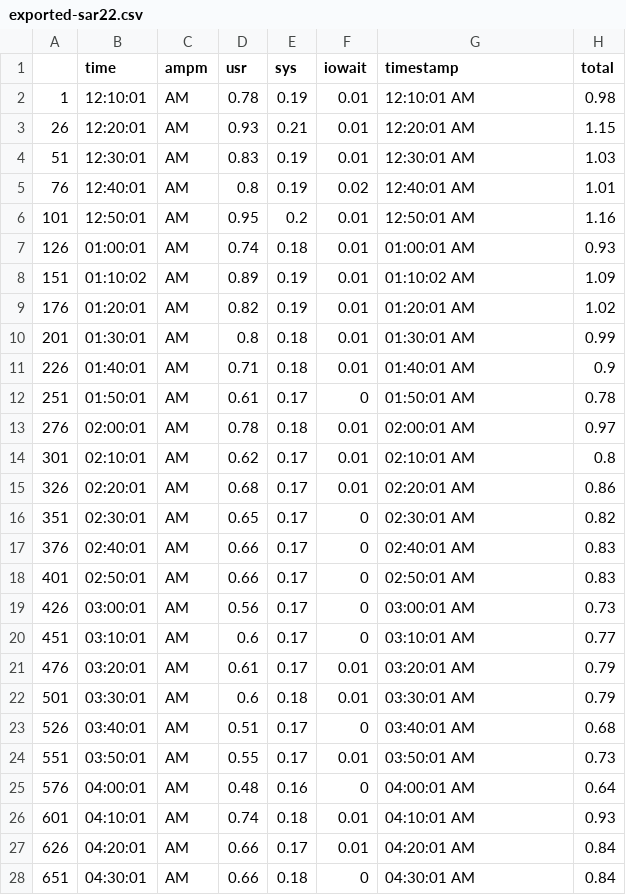
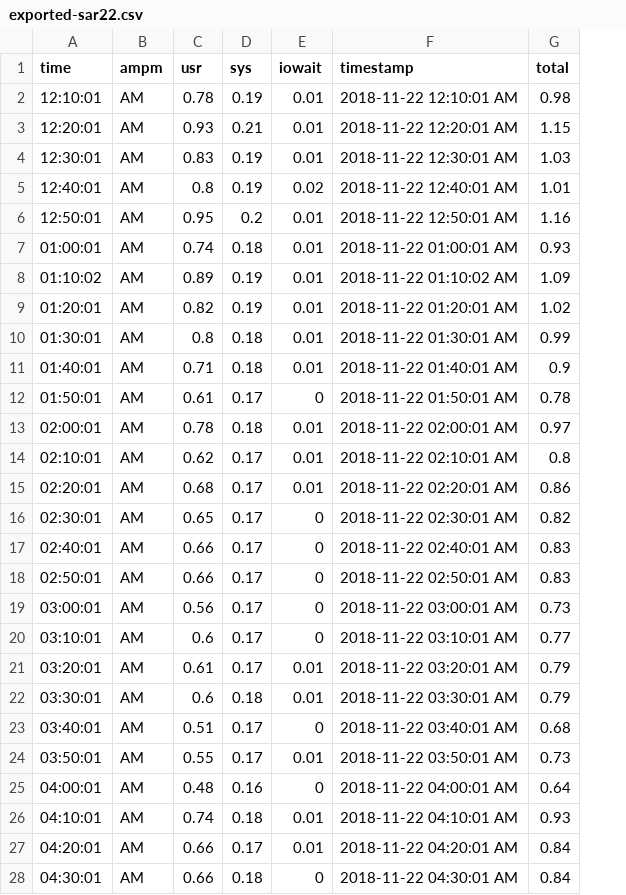
Before and after one commit to tiongks/sar-parser, a CSV file: exported-sar22.csv, drawn as a sheet; only a part is shown; removed rows and columns are numbered as before the commit, all else as after; the diff covers the shown part only; the diff names each change by its address in the sheet, - before the commit and + after, or states it on an @@ line.

```diff
--- a/exported-sar22.csv
+++ b/exported-sar22.csv
-column A, rows 2-28: 1 | 26 | 51 | 76 | 101 | 126 | 151 | 176 | 201 | 226 | 251 | 276 | 301 | 326 | 351 | 376 | 401 | 426 | 451 | 476 | 501 | 526 | 551 | 576 | 601 | 626 | 651
-F2 (timestamp): 12:10:01 AM
+F2 (timestamp): 2018-11-22 12:10:01 AM
-F3 (timestamp): 12:20:01 AM
+F3 (timestamp): 2018-11-22 12:20:01 AM
-F4 (timestamp): 12:30:01 AM
+F4 (timestamp): 2018-11-22 12:30:01 AM
-F5 (timestamp): 12:40:01 AM
+F5 (timestamp): 2018-11-22 12:40:01 AM
-F6 (timestamp): 12:50:01 AM
+F6 (timestamp): 2018-11-22 12:50:01 AM
-F7 (timestamp): 01:00:01 AM
+F7 (timestamp): 2018-11-22 01:00:01 AM
-F8 (timestamp): 01:10:02 AM
+F8 (timestamp): 2018-11-22 01:10:02 AM
-F9 (timestamp): 01:20:01 AM
+F9 (timestamp): 2018-11-22 01:20:01 AM
-F10 (timestamp): 01:30:01 AM
+F10 (timestamp): 2018-11-22 01:30:01 AM
-F11 (timestamp): 01:40:01 AM
+F11 (timestamp): 2018-11-22 01:40:01 AM
-F12 (timestamp): 01:50:01 AM
+F12 (timestamp): 2018-11-22 01:50:01 AM
-F13 (timestamp): 02:00:01 AM
+F13 (timestamp): 2018-11-22 02:00:01 AM
-F14 (timestamp): 02:10:01 AM
+F14 (timestamp): 2018-11-22 02:10:01 AM
-F15 (timestamp): 02:20:01 AM
+F15 (timestamp): 2018-11-22 02:20:01 AM
-F16 (timestamp): 02:30:01 AM
+F16 (timestamp): 2018-11-22 02:30:01 AM
-F17 (timestamp): 02:40:01 AM
+F17 (timestamp): 2018-11-22 02:40:01 AM
-F18 (timestamp): 02:50:01 AM
+F18 (timestamp): 2018-11-22 02:50:01 AM
-F19 (timestamp): 03:00:01 AM
+F19 (timestamp): 2018-11-22 03:00:01 AM
-F20 (timestamp): 03:10:01 AM
+F20 (timestamp): 2018-11-22 03:10:01 AM
-F21 (timestamp): 03:20:01 AM
+F21 (timestamp): 2018-11-22 03:20:01 AM
-F22 (timestamp): 03:30:01 AM
+F22 (timestamp): 2018-11-22 03:30:01 AM
-F23 (timestamp): 03:40:01 AM
+F23 (timestamp): 2018-11-22 03:40:01 AM
-F24 (timestamp): 03:50:01 AM
+F24 (timestamp): 2018-11-22 03:50:01 AM
-F25 (timestamp): 04:00:01 AM
+F25 (timestamp): 2018-11-22 04:00:01 AM
-F26 (timestamp): 04:10:01 AM
+F26 (timestamp): 2018-11-22 04:10:01 AM
-F27 (timestamp): 04:20:01 AM
+F27 (timestamp): 2018-11-22 04:20:01 AM
-F28 (timestamp): 04:30:01 AM
+F28 (timestamp): 2018-11-22 04:30:01 AM
```
Also changed, not shown: 116 edited cells elsewhere in this file, exported-sar01.csv, exported-sar23.csv, 18 other files.
